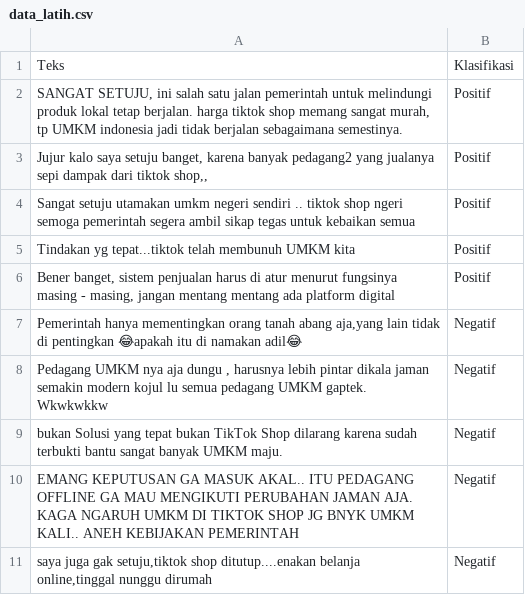
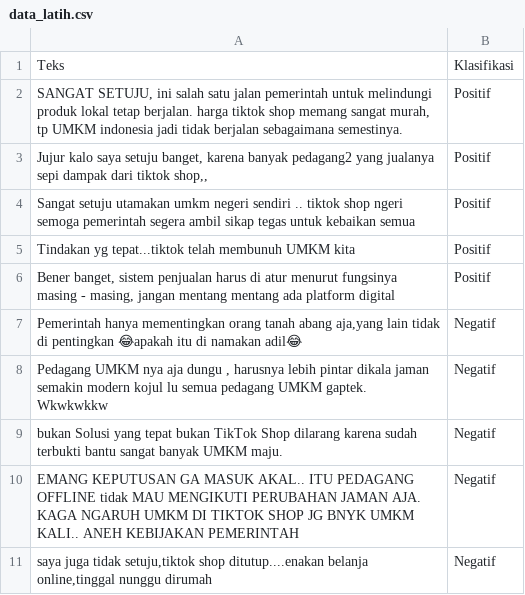
Before and after one commit to zianmahendra/dataset_10, a CSV file: data_latih.csv, drawn as a sheet.

Commit message:
Update data_latih.csv

```diff
--- a/data_latih.csv
+++ b/data_latih.csv
@@ -9,3 +9,3 @@ Tindakan yg tepat...tiktok telah membunuh UMKM kita,Positif
 bukan Solusi yang tepat bukan TikTok Shop dilarang karena sudah terbukti bantu sangat banyak UMKM maju.,Negatif
-EMANG KEPUTUSAN GA MASUK AKAL.. ITU PEDAGANG OFFLINE GA MAU MENGIKUTI PERUBAHAN JAMAN AJA.  KAGA NGARUH UMKM DI TIKTOK SHOP JG BNYK UMKM KALI..  ANEH KEBIJAKAN PEMERINTAH,Negatif
-"saya juga gak setuju,tiktok shop ditutup....enakan belanja online,tinggal nunggu dirumah",Negatif
+EMANG KEPUTUSAN GA MASUK AKAL.. ITU PEDAGANG OFFLINE tidak MAU MENGIKUTI PERUBAHAN JAMAN AJA.  KAGA NGARUH UMKM DI TIKTOK SHOP JG BNYK UMKM KALI..  ANEH KEBIJAKAN PEMERINTAH,Negatif
+"saya juga tidak setuju,tiktok shop ditutup....enakan belanja online,tinggal nunggu dirumah",Negatif
```
